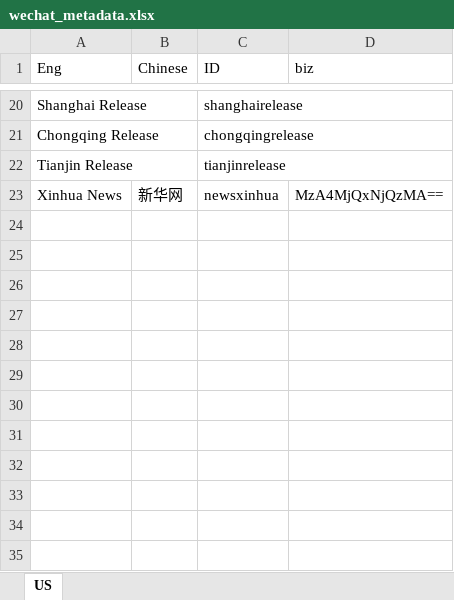
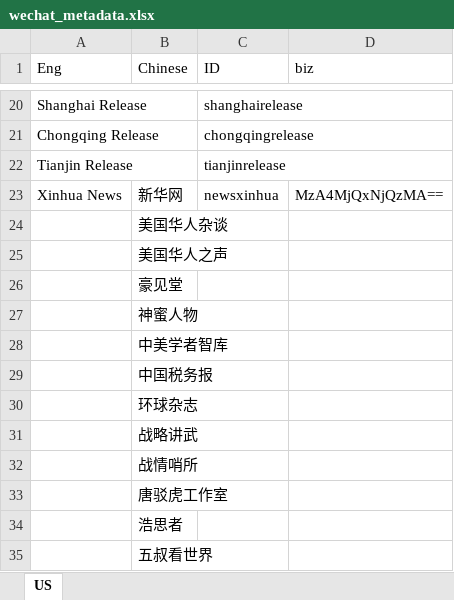
Before and after one commit to harryziyuhe/wechat_scraping, an Excel workbook: src/wechat_scraping/data/wechat_metadata.xlsx, sheet US, drawn as a sheet; only a part is shown, gaps mark what is left out; values as stored, in another font and other column widths than the file's, no borders; the diff names each change by its address in the sheet, - before the commit and + after, or states it on an @@ line.

Commit message:
Update wechat_metadata.xlsx

```diff
--- a/src/wechat_scraping/data/wechat_metadata.xlsx (sheet US)
+++ b/src/wechat_scraping/data/wechat_metadata.xlsx (sheet US)
+row 24:  | 美国华人杂谈
+row 25:  | 美国华人之声
+row 26:  | 豪见堂
+row 27:  | 神蜜人物
+row 28:  | 中美学者智库
+row 29:  | 中国税务报
+row 30:  | 环球杂志
+row 31:  | 战略讲武
+row 32:  | 战情哨所
+row 33:  | 唐驳虎工作室
+row 34:  | 浩思者
+row 35:  | 五叔看世界
```
